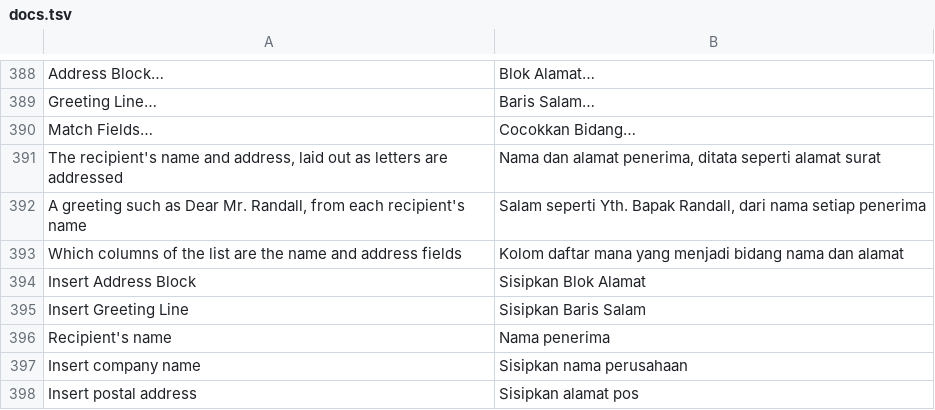
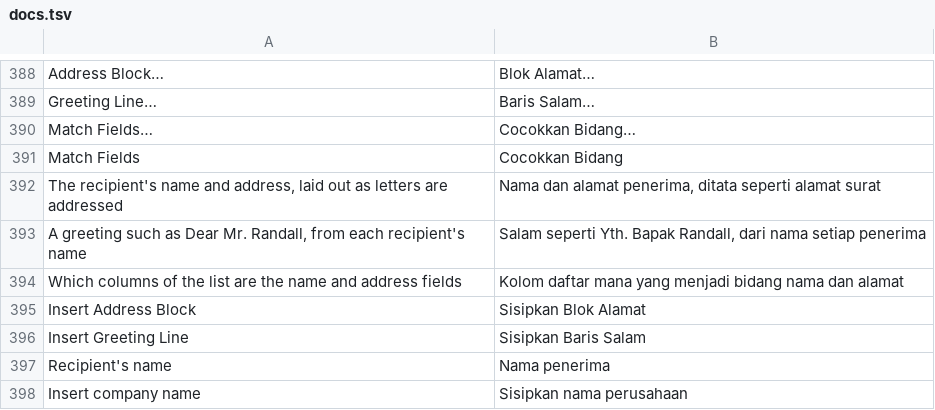
Before and after one commit to dzulfikar08/kantor, a TSV file: crates/kantor_ui/i18n/docs.tsv, drawn as a sheet; only a part is shown, gaps mark what is left out; the shorter side is filled out with more unchanged rows.

Commit message:
Mailings dialogs: clippy type alias, Match Fields title translated

```diff
--- a/crates/kantor_ui/i18n/docs.tsv
+++ b/crates/kantor_ui/i18n/docs.tsv
@@ -390,2 +390,3 @@ Greeting Line…	Baris Salam…
 Match Fields…	Cocokkan Bidang…
+Match Fields	Cocokkan Bidang
 The recipient's name and address, laid out as letters are addressed	Nama dan alamat penerima, ditata seperti alamat surat
```
Also changed, not shown: 1 other file.
